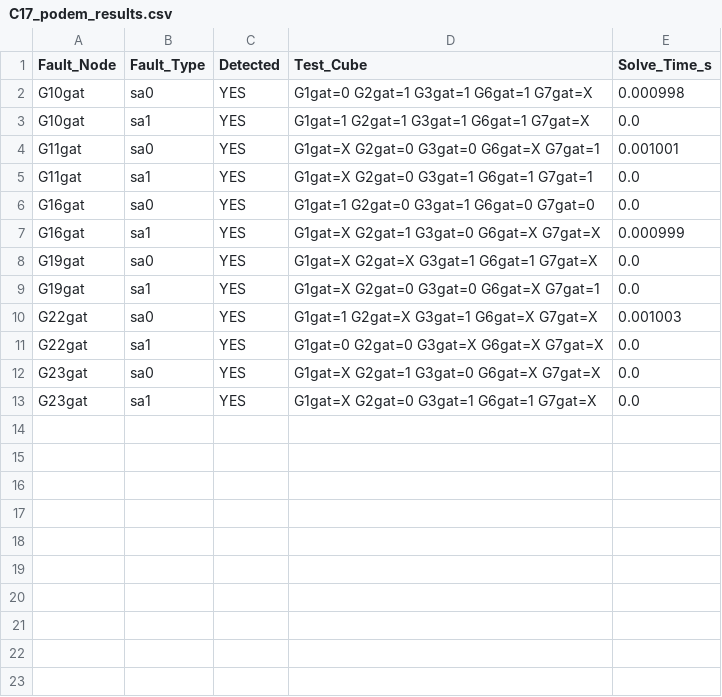
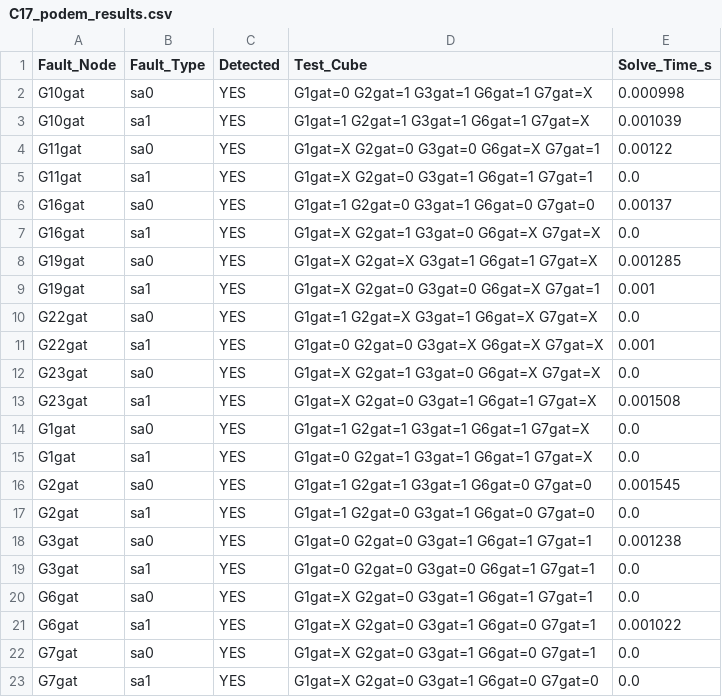
Before and after one commit to nageshwar-mehta/ATPG, a CSV file: C17_podem_results.csv, drawn as a sheet.

```diff
--- a/C17_podem_results.csv
+++ b/C17_podem_results.csv
@@ -2,12 +2,22 @@ Fault_Node,Fault_Type,Detected,Test_Cube,Solve_Time_s
 G10gat,sa0,YES,G1gat=0 G2gat=1 G3gat=1 G6gat=1 G7gat=X,0.000998
-G10gat,sa1,YES,G1gat=1 G2gat=1 G3gat=1 G6gat=1 G7gat=X,0.0
-G11gat,sa0,YES,G1gat=X G2gat=0 G3gat=0 G6gat=X G7gat=1,0.001001
+G10gat,sa1,YES,G1gat=1 G2gat=1 G3gat=1 G6gat=1 G7gat=X,0.001039
+G11gat,sa0,YES,G1gat=X G2gat=0 G3gat=0 G6gat=X G7gat=1,0.00122
 G11gat,sa1,YES,G1gat=X G2gat=0 G3gat=1 G6gat=1 G7gat=1,0.0
-G16gat,sa0,YES,G1gat=1 G2gat=0 G3gat=1 G6gat=0 G7gat=0,0.0
-G16gat,sa1,YES,G1gat=X G2gat=1 G3gat=0 G6gat=X G7gat=X,0.000999
-G19gat,sa0,YES,G1gat=X G2gat=X G3gat=1 G6gat=1 G7gat=X,0.0
-G19gat,sa1,YES,G1gat=X G2gat=0 G3gat=0 G6gat=X G7gat=1,0.0
-G22gat,sa0,YES,G1gat=1 G2gat=X G3gat=1 G6gat=X G7gat=X,0.001003
-G22gat,sa1,YES,G1gat=0 G2gat=0 G3gat=X G6gat=X G7gat=X,0.0
+G16gat,sa0,YES,G1gat=1 G2gat=0 G3gat=1 G6gat=0 G7gat=0,0.00137
+G16gat,sa1,YES,G1gat=X G2gat=1 G3gat=0 G6gat=X G7gat=X,0.0
+G19gat,sa0,YES,G1gat=X G2gat=X G3gat=1 G6gat=1 G7gat=X,0.001285
+G19gat,sa1,YES,G1gat=X G2gat=0 G3gat=0 G6gat=X G7gat=1,0.001
+G22gat,sa0,YES,G1gat=1 G2gat=X G3gat=1 G6gat=X G7gat=X,0.0
+G22gat,sa1,YES,G1gat=0 G2gat=0 G3gat=X G6gat=X G7gat=X,0.001
 G23gat,sa0,YES,G1gat=X G2gat=1 G3gat=0 G6gat=X G7gat=X,0.0
-G23gat,sa1,YES,G1gat=X G2gat=0 G3gat=1 G6gat=1 G7gat=X,0.0
+G23gat,sa1,YES,G1gat=X G2gat=0 G3gat=1 G6gat=1 G7gat=X,0.001508
+G1gat,sa0,YES,G1gat=1 G2gat=1 G3gat=1 G6gat=1 G7gat=X,0.0
+G1gat,sa1,YES,G1gat=0 G2gat=1 G3gat=1 G6gat=1 G7gat=X,0.0
+G2gat,sa0,YES,G1gat=1 G2gat=1 G3gat=1 G6gat=0 G7gat=0,0.001545
+G2gat,sa1,YES,G1gat=1 G2gat=0 G3gat=1 G6gat=0 G7gat=0,0.0
+G3gat,sa0,YES,G1gat=0 G2gat=0 G3gat=1 G6gat=1 G7gat=1,0.001238
+G3gat,sa1,YES,G1gat=0 G2gat=0 G3gat=0 G6gat=1 G7gat=1,0.0
+G6gat,sa0,YES,G1gat=X G2gat=0 G3gat=1 G6gat=1 G7gat=1,0.0
+G6gat,sa1,YES,G1gat=X G2gat=0 G3gat=1 G6gat=0 G7gat=1,0.001022
+G7gat,sa0,YES,G1gat=X G2gat=0 G3gat=1 G6gat=0 G7gat=1,0.0
+G7gat,sa1,YES,G1gat=X G2gat=0 G3gat=1 G6gat=0 G7gat=0,0.0
```
Also changed, not shown: 4 other files.
